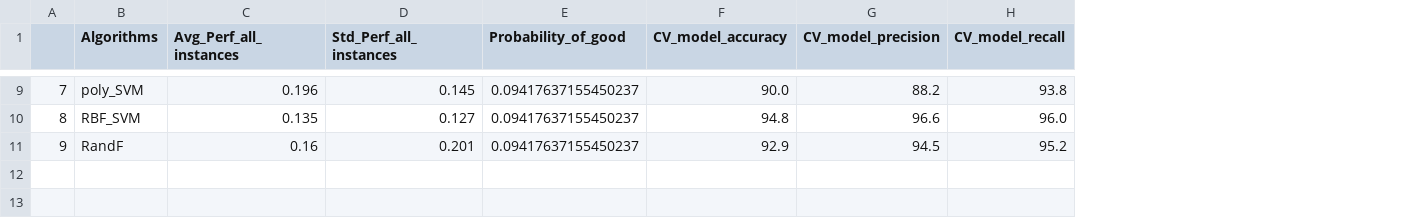
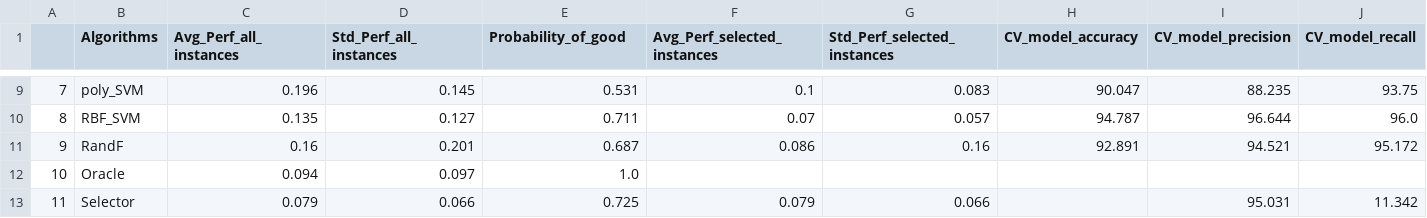
Before and after one commit to andremun/pyInstanceSpace, a CSV file: matilda/stages/output.csv, drawn as a sheet; only a part is shown, gaps mark what is left out; addresses are those after the commit; rows hold the shown columns only; the diff covers the shown part only; the diff names each change by its address in the sheet, - before the commit and + after, or states it on an @@ line.

```diff
--- a/matilda/stages/output.csv
+++ b/matilda/stages/output.csv
+column F (Avg_Perf_selected_instances), rows 9-11: 0.1 | 0.07 | 0.086
+column G (Std_Perf_selected_instances), rows 9-11: 0.083 | 0.057 | 0.16
-E9 (Probability_of_good): 0.09417637155450237
+E9 (Probability_of_good): 0.531
-H9 (CV_model_accuracy): 90.0
+H9 (CV_model_accuracy): 90.047
-I9 (CV_model_precision): 88.2
+I9 (CV_model_precision): 88.235
-J9 (CV_model_recall): 93.8
+J9 (CV_model_recall): 93.75
-E10 (Probability_of_good): 0.09417637155450237
+E10 (Probability_of_good): 0.711
-H10 (CV_model_accuracy): 94.8
+H10 (CV_model_accuracy): 94.787
-I10 (CV_model_precision): 96.6
+I10 (CV_model_precision): 96.644
-E11 (Probability_of_good): 0.09417637155450237
+E11 (Probability_of_good): 0.687
-H11 (CV_model_accuracy): 92.9
+H11 (CV_model_accuracy): 92.891
-I11 (CV_model_precision): 94.5
+I11 (CV_model_precision): 94.521
-J11 (CV_model_recall): 95.2
+J11 (CV_model_recall): 95.172
+row 12: 10 | Oracle | 0.094 | 0.097 | 1.0
+row 13: 11 | Selector | 0.079 | 0.066 | 0.725 | 0.079 | 0.066 |  | 95.031 | 11.342
```
Also changed, not shown: 28 edited cells elsewhere in this file, 1 other file.
